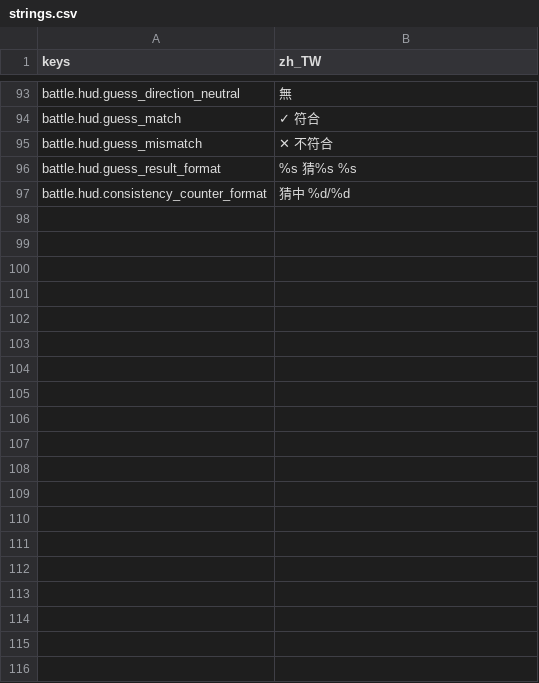
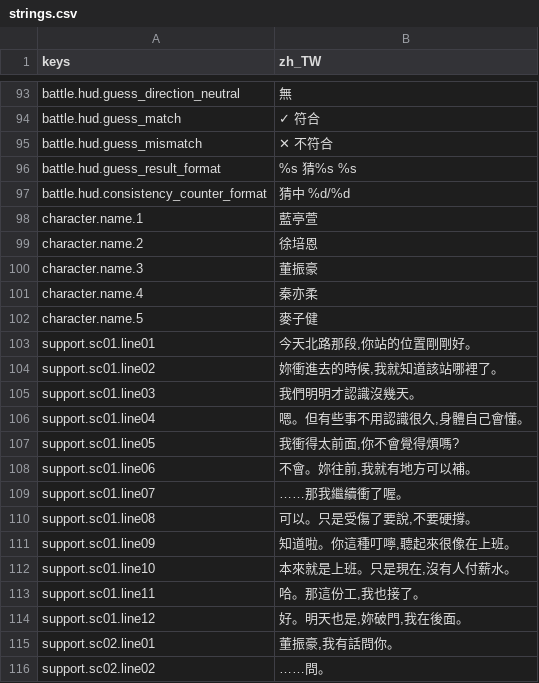
Before and after one commit to felixfu007/Claude-Code-Game-Studios, a CSV file: assets/data/locales/strings.csv, drawn as a sheet; only a part is shown, gaps mark what is left out; the diff covers the shown part only; the diff names each change by its address in the sheet, - before the commit and + after, or states it on an @@ line.

```diff
--- a/assets/data/locales/strings.csv
+++ b/assets/data/locales/strings.csv
+row 98: character.name.1 | 藍亭萱
+row 99: character.name.2 | 徐培恩
+row 100: character.name.3 | 董振豪
+row 101: character.name.4 | 秦亦柔
+row 102: character.name.5 | 麥子健
+row 103: support.sc01.line01 | 今天北路那段,你站的位置剛剛好。
+row 104: support.sc01.line02 | 妳衝進去的時候,我就知道該站哪裡了。
+row 105: support.sc01.line03 | 我們明明才認識沒幾天。
+row 106: support.sc01.line04 | 嗯。但有些事不用認識很久,身體自己會懂。
+row 107: support.sc01.line05 | 我衝得太前面,你不會覺得煩嗎?
+row 108: support.sc01.line06 | 不會。妳往前,我就有地方可以補。
+row 109: support.sc01.line07 | ……那我繼續衝了喔。
+row 110: support.sc01.line08 | 可以。只是受傷了要說,不要硬撐。
+row 111: support.sc01.line09 | 知道啦。你這種叮嚀,聽起來很像在上班。
+row 112: support.sc01.line10 | 本來就是上班。只是現在,沒有人付薪水。
+row 113: support.sc01.line11 | 哈。那這份工,我也接了。
+row 114: support.sc01.line12 | 好。明天也是,妳破門,我在後面。
+row 115: support.sc02.line01 | 董振豪,我有話問你。
+row 116: support.sc02.line02 | ……問。
```
Also changed, not shown: 25 added rows elsewhere in this file, 6 other files.
